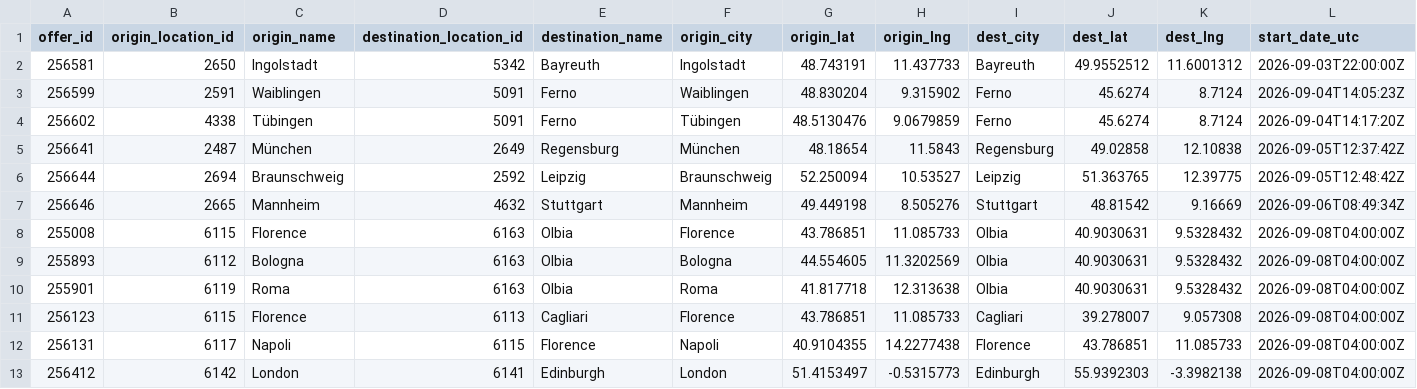
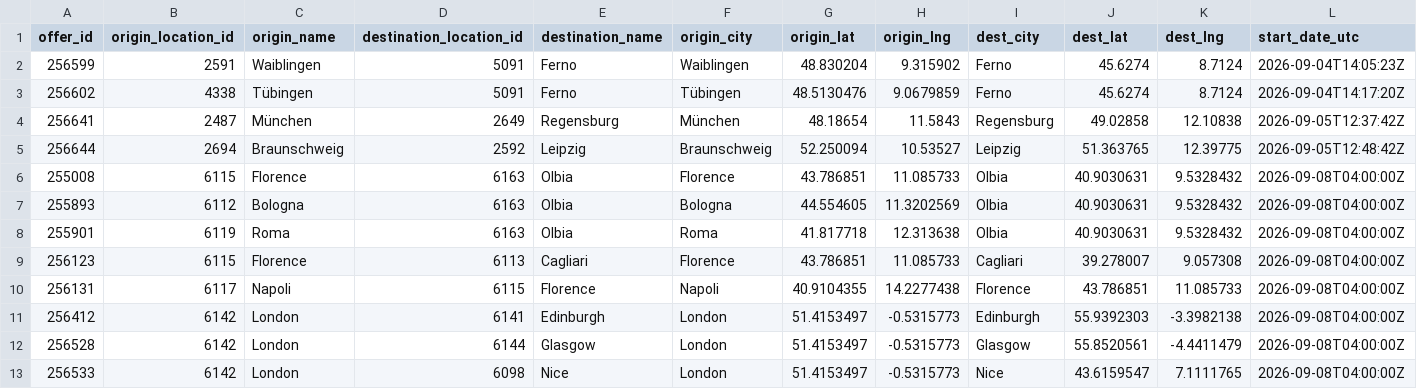
Before and after one commit to zbtwzwht8z-cloud/eurokaefer, a CSV file: data/movacar_offers.csv, drawn as a sheet; only a part is shown; the shorter side is filled out with more unchanged rows; rows hold the shown columns only; the diff names each change by its address in the sheet, - before the commit and + after, or states it on an @@ line.

```diff
--- a/data/movacar_offers.csv
+++ b/data/movacar_offers.csv
-row 2: 256581 | 2650 | Ingolstadt | 5342 | Bayreuth | Ingolstadt | 48.743191 | 11.437733 | Bayreuth | 49.9552512 | 11.6001312 | 2026-09-03T22:00:00Z
-row 7: 256646 | 2665 | Mannheim | 4632 | Stuttgart | Mannheim | 49.449198 | 8.505276 | Stuttgart | 48.81542 | 9.16669 | 2026-09-06T08:49:34Z
```
Also changed, not shown: 1 other file.
